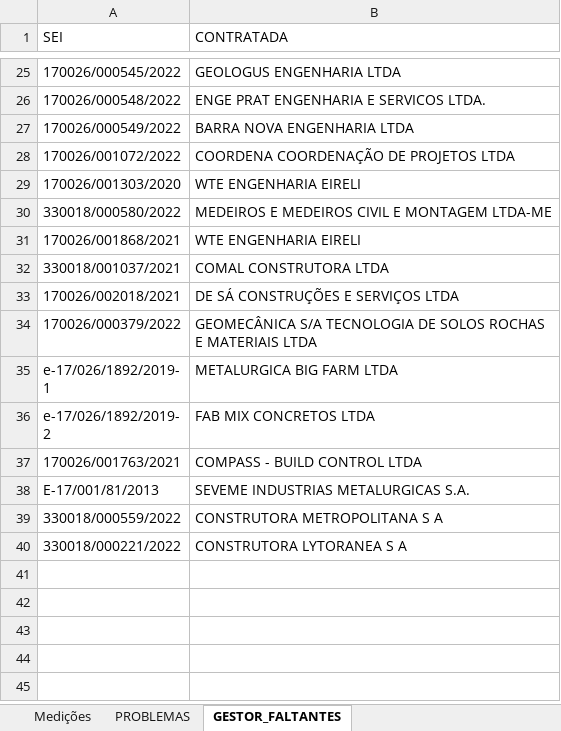
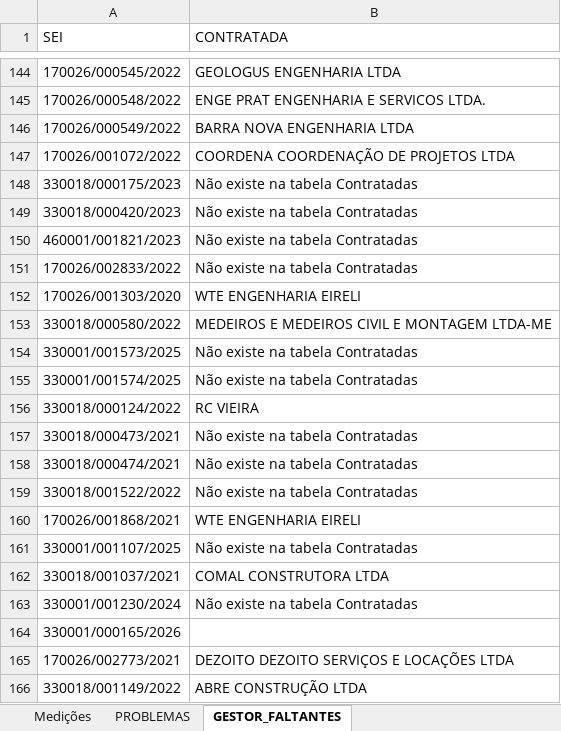
Before and after one commit to flavioalmeidamatos/MEDICOES, an Excel workbook: MEDIÇÕES_CONSOLIDADO.xlsx, sheet GESTOR_FALTANTES, drawn as a sheet; only a part is shown, gaps mark what is left out; the shorter side is filled out with more unchanged rows; values as stored, in another font and other column widths than the file's, no borders; the diff covers the shown part only; the diff names each change by its address in the sheet, - before the commit and + after, or states it on an @@ line.

Commit message:
feat: Enhance data processing by prioritizing regional sheets for 'GESTOR(A) ATUANTE', improving 'Valor' column flexibility in `BASE.xlsx`, and supporting full month names in `MesAno` formatting.

```diff
--- a/MEDIÇÕES_CONSOLIDADO.xlsx (sheet GESTOR_FALTANTES)
+++ b/MEDIÇÕES_CONSOLIDADO.xlsx (sheet GESTOR_FALTANTES)
+row 148: 330018/000175/2023 | Não existe na tabela Contratadas
+row 149: 330018/000420/2023 | Não existe na tabela Contratadas
+row 150: 460001/001821/2023 | Não existe na tabela Contratadas
+row 151: 170026/002833/2022 | Não existe na tabela Contratadas
+row 154: 330001/001573/2025 | Não existe na tabela Contratadas
+row 155: 330001/001574/2025 | Não existe na tabela Contratadas
+row 156: 330018/000124/2022 | RC VIEIRA
+row 157: 330018/000473/2021 | Não existe na tabela Contratadas
+row 158: 330018/000474/2021 | Não existe na tabela Contratadas
+row 159: 330018/001522/2022 | Não existe na tabela Contratadas
+row 161: 330001/001107/2025 | Não existe na tabela Contratadas
+row 163: 330001/001230/2024 | Não existe na tabela Contratadas
+row 164: 330001/000165/2026
+row 165: 170026/002773/2021 | DEZOITO DEZOITO SERVIÇOS E LOCAÇÕES LTDA
+row 166: 330018/001149/2022 | ABRE CONSTRUÇÃO LTDA
```
Also changed, not shown: 190 added rows elsewhere in this sheet, sheet PROBLEMAS, sheet Medições, ANALITICA.xlsx, 2 other files.
